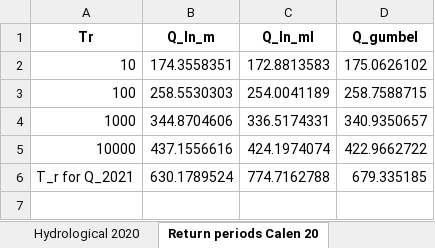
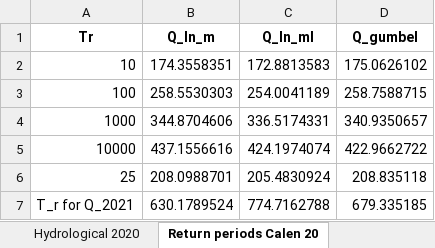
Before and after one commit to LLouuiss/Floods, an Excel workbook: devoir_2/devoir2_results.xlsx, sheet Return periods Calen 20, drawn as a sheet; values as stored, in another font and other column widths than the file's, no borders; the diff names each change by its address in the sheet, - before the commit and + after, or states it on an @@ line.

Commit message:
return period 25 years

```diff
--- a/devoir_2/devoir2_results.xlsx (sheet Return periods Calen 20)
+++ b/devoir_2/devoir2_results.xlsx (sheet Return periods Calen 20)
+row 6: 25 | 208.0988701 | 205.4830924 | 208.835118
```
Also changed, not shown: sheet Return periods Hydro 20, sheet Return periods Calen 25, 8 other files.
